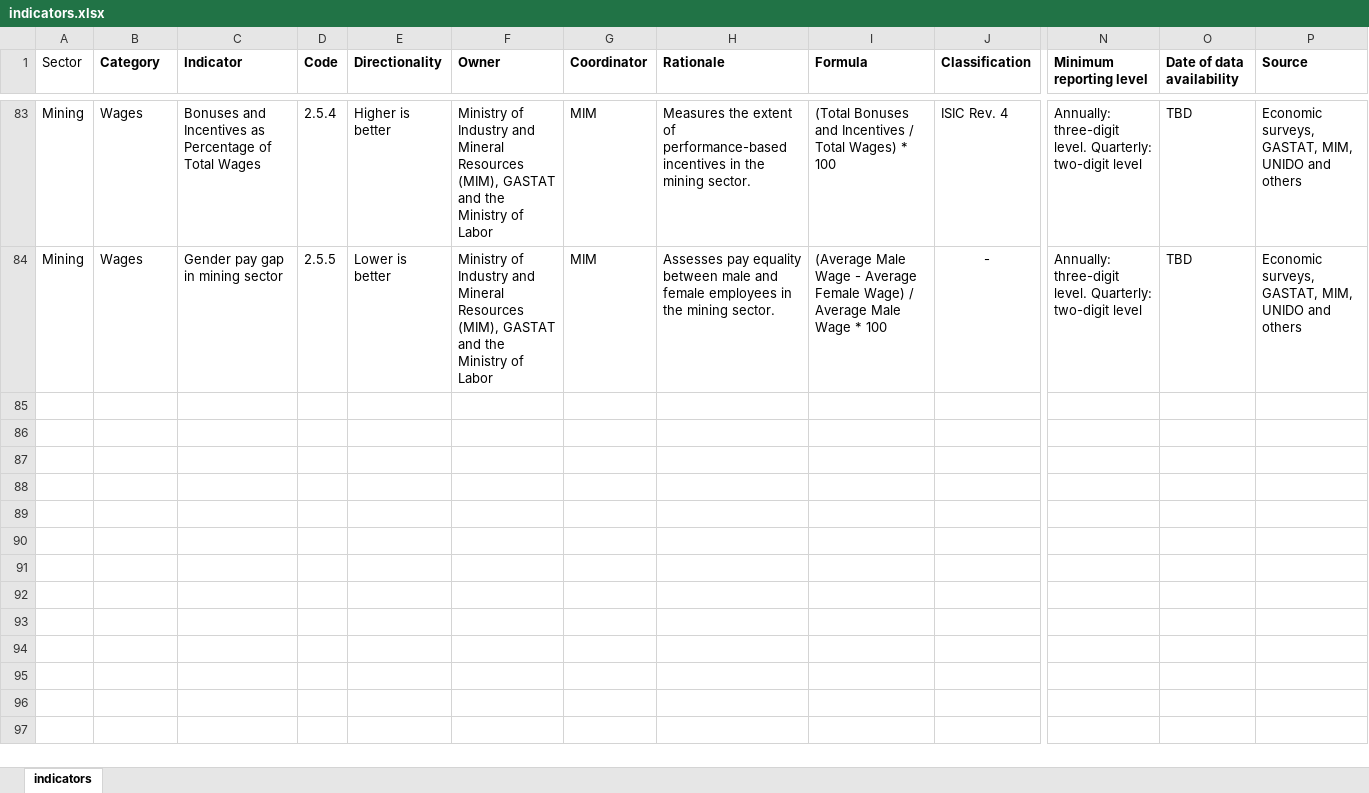
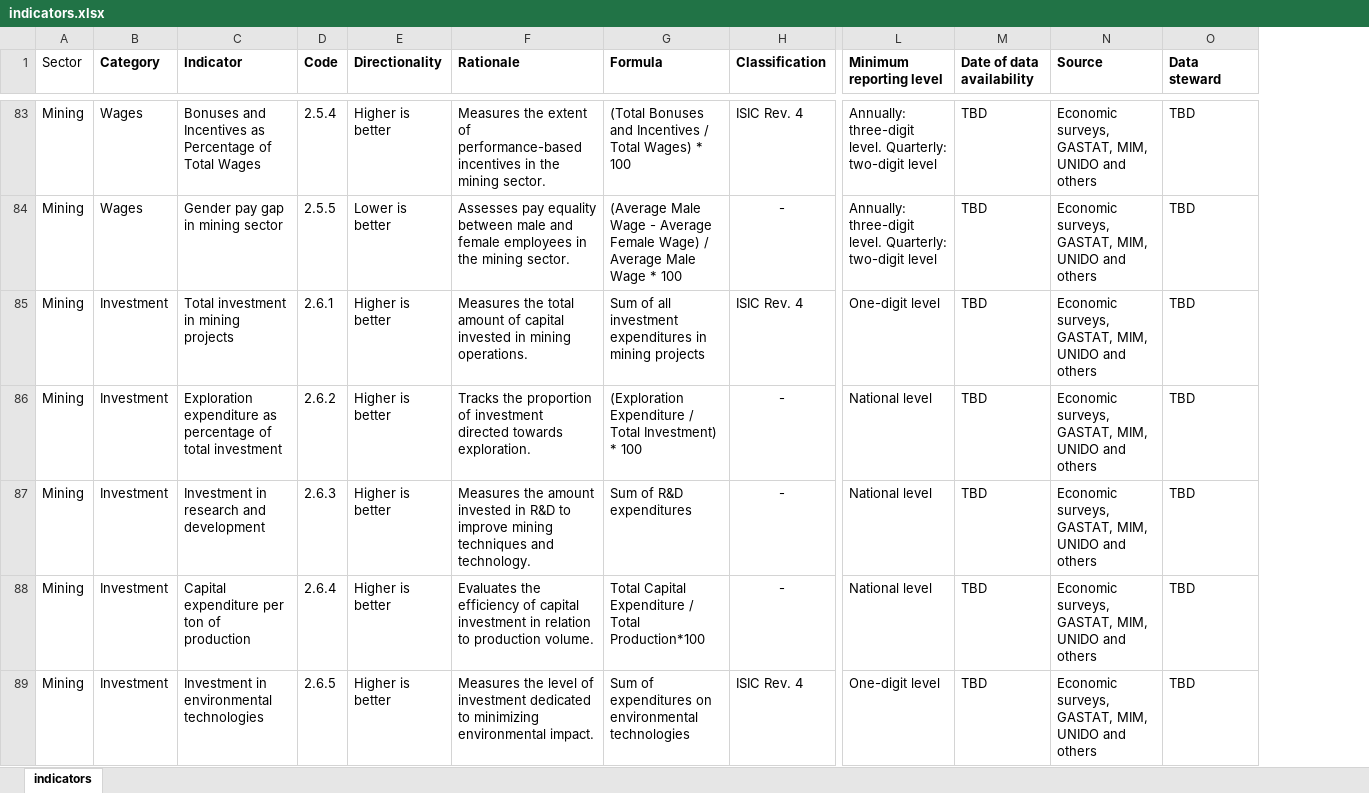
Before and after one commit to daymler83/projectmimunido, an Excel workbook: indicators.xlsx, sheet indicators, drawn as a sheet; only a part is shown, gaps mark what is left out; values as stored, in another font and other column widths than the file's, no borders; removed rows and columns are numbered as before the commit, all else as after; rows hold the shown columns only; the diff covers the shown part only; the diff names each change by its address in the sheet, - before the commit and + after, or states it on an @@ line.

Commit message:
Changes to project

```diff
--- a/indicators.xlsx (sheet indicators)
+++ b/indicators.xlsx (sheet indicators)
-column F (Owner), rows 83-84: Ministry of Industry and Mineral Resources (MIM), GASTAT and the Ministry of Labor | Ministry of Industry and Mineral Resources (MIM), GASTAT and the Ministry of Labor
-column G (Coordinator), rows 83-84: MIM | MIM
+column O (Data steward), rows 83-84: TBD | TBD
+row 85: Mining | Investment | Total investment in mining projects | 2.6.1 | Higher is better | Measures the total amount of capital invested in mining operations. | Sum of all investment expenditures in mining projects | ISIC Rev. 4 | One-digit level | TBD | Economic surveys, GASTAT, MIM, UNIDO and others | TBD
+row 86: Mining | Investment | Exploration expenditure as percentage of total investment | 2.6.2 | Higher is better | Tracks the proportion of investment directed towards exploration. | (Exploration Expenditure / Total Investment) * 100 | - | National level | TBD | Economic surveys, GASTAT, MIM, UNIDO and others | TBD
+row 87: Mining | Investment | Investment in research and development | 2.6.3 | Higher is better | Measures the amount invested in R&D to improve mining techniques and technology. | Sum of R&D expenditures | - | National level | TBD | Economic surveys, GASTAT, MIM, UNIDO and others | TBD
+row 88: Mining | Investment | Capital expenditure per ton of production | 2.6.4 | Higher is better | Evaluates the efficiency of capital investment in relation to production volume. | Total Capital Expenditure / Total Production*100 | - | National level | TBD | Economic surveys, GASTAT, MIM, UNIDO and others | TBD
+row 89: Mining | Investment | Investment in environmental technologies | 2.6.5 | Higher is better | Measures the level of investment dedicated to minimizing environmental impact. | Sum of expenditures on environmental technologies | ISIC Rev. 4 | One-digit level | TBD | Economic surveys, GASTAT, MIM, UNIDO and others | TBD
```
Also changed, not shown: 94 added rows and 2 edited cells elsewhere in this sheet, hidden cells, 2 other files.
